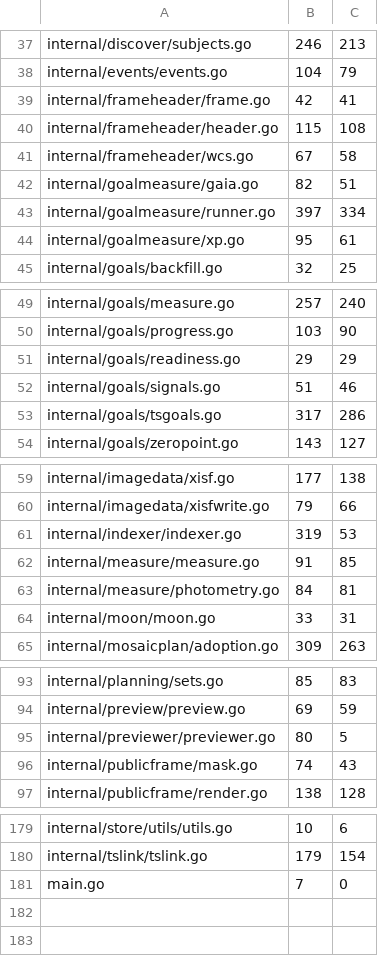
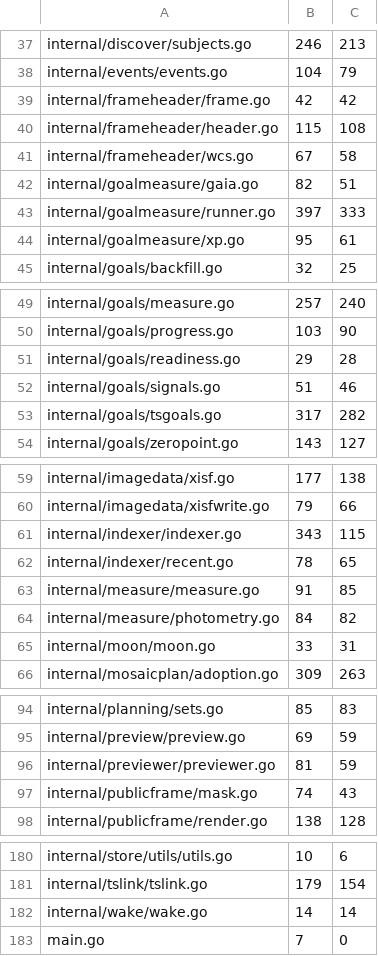
Before and after one commit to USA-RedDragon/astro-stacker, a TSV file: .github/coverage-baseline.tsv, drawn as a sheet; only a part is shown, gaps mark what is left out; the diff covers the shown part only.

```diff
--- a/.github/coverage-baseline.tsv
+++ b/.github/coverage-baseline.tsv
@@ -38,3 +38,3 @@ internal/discover/subjects.go	246	213
 internal/events/events.go	104	79
-internal/frameheader/frame.go	42	41
+internal/frameheader/frame.go	42	42
 internal/frameheader/header.go	115	108
@@ -42,3 +42,3 @@ internal/frameheader/wcs.go	67	58
 internal/goalmeasure/gaia.go	82	51
-internal/goalmeasure/runner.go	397	334
+internal/goalmeasure/runner.go	397	333
 internal/goalmeasure/xp.go	95	61
@@ -50,5 +50,5 @@ internal/goals/measure.go	257	240
 internal/goals/progress.go	103	90
-internal/goals/readiness.go	29	29
+internal/goals/readiness.go	29	28
 internal/goals/signals.go	51	46
-internal/goals/tsgoals.go	317	286
+internal/goals/tsgoals.go	317	282
 internal/goals/zeropoint.go	143	127
@@ -60,5 +60,6 @@ internal/imagedata/xisf.go	177	138
 internal/imagedata/xisfwrite.go	79	66
-internal/indexer/indexer.go	319	53
+internal/indexer/indexer.go	343	115
+internal/indexer/recent.go	78	65
 internal/measure/measure.go	91	85
-internal/measure/photometry.go	84	81
+internal/measure/photometry.go	84	82
 internal/moon/moon.go	33	31
@@ -94,3 +95,3 @@ internal/planning/sets.go	85	83
 internal/preview/preview.go	69	59
-internal/previewer/previewer.go	80	5
+internal/previewer/previewer.go	81	59
 internal/publicframe/mask.go	74	43
@@ -180,2 +181,3 @@ internal/store/utils/utils.go	10	6
 internal/tslink/tslink.go	179	154
+internal/wake/wake.go	14	14
 main.go	7	0
```
Also changed, not shown: 3 edited cells elsewhere in this file, 1 other file.
